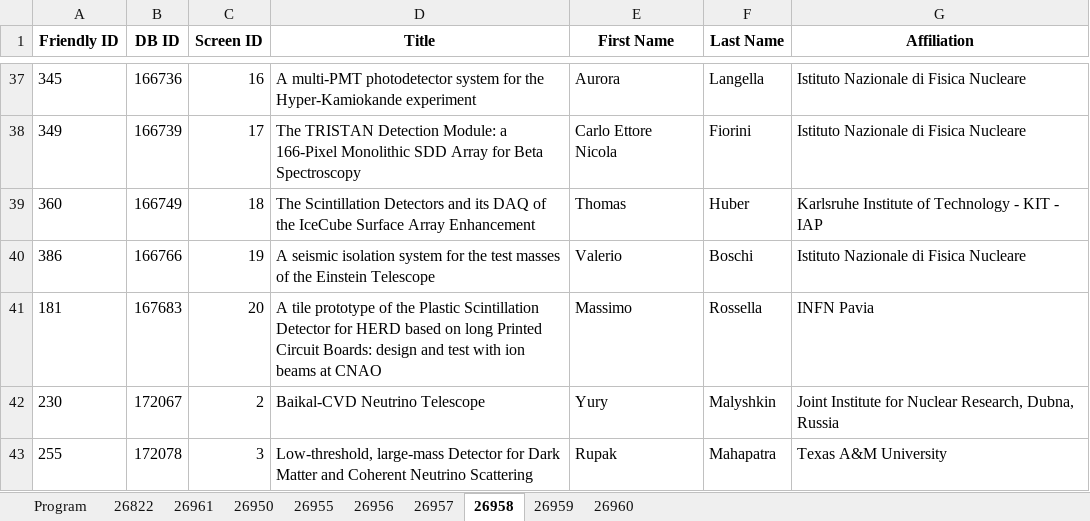
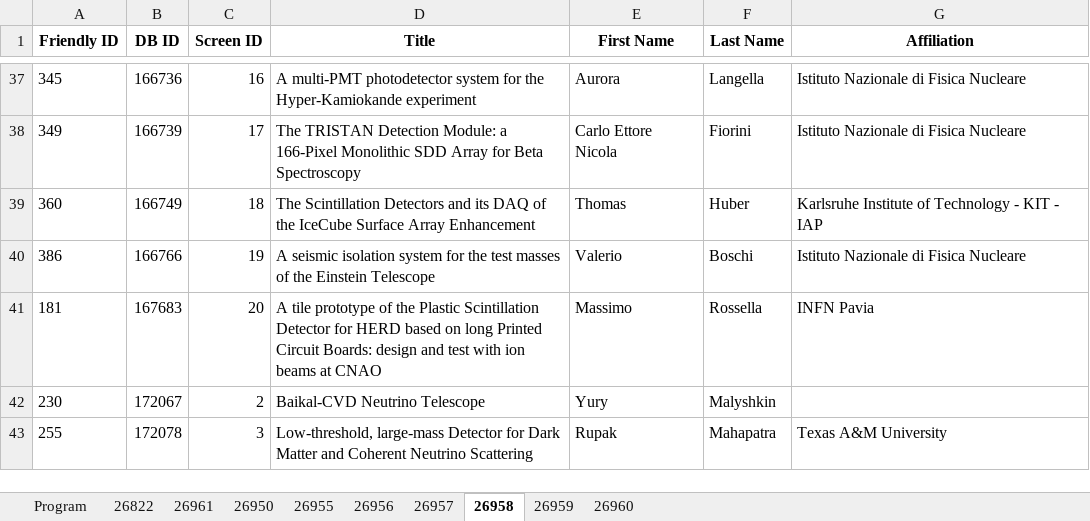
Before and after one commit to lucabaldini/pisameet, an Excel workbook: pm2022/pm2022.xlsx, sheet 26958, drawn as a sheet; only a part is shown, gaps mark what is left out; values as stored, in another font and other column widths than the file's, no borders; the diff names each change by its address in the sheet, - before the commit and + after, or states it on an @@ line.

Commit message:
small update

```diff
--- a/pm2022/pm2022.xlsx (sheet 26958)
+++ b/pm2022/pm2022.xlsx (sheet 26958)
-G42 (Affiliation): Joint Institute for Nuclear Research, Dubna, Russia
+G42 (Affiliation): (empty)
```
